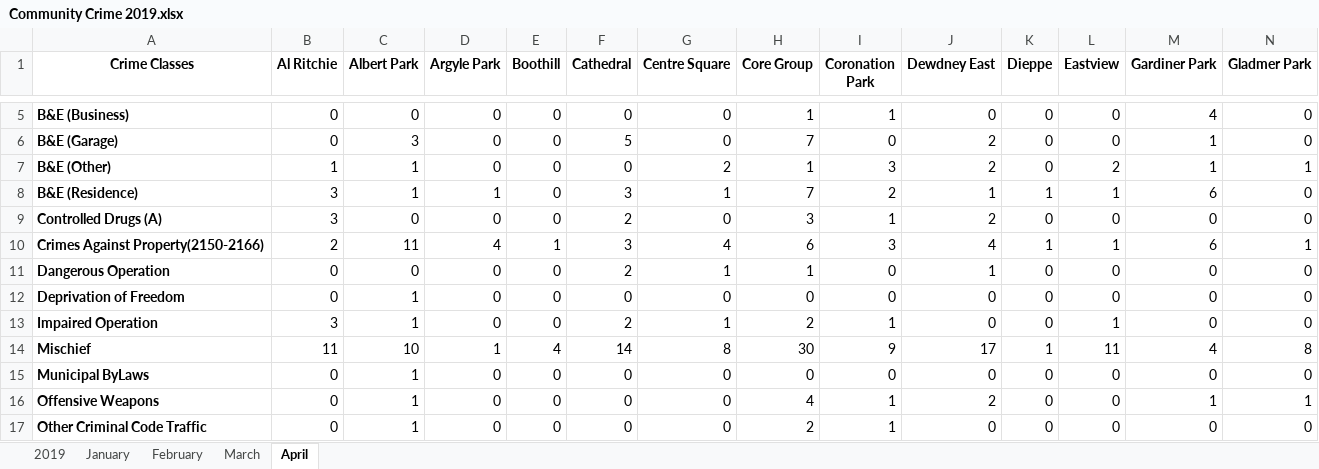
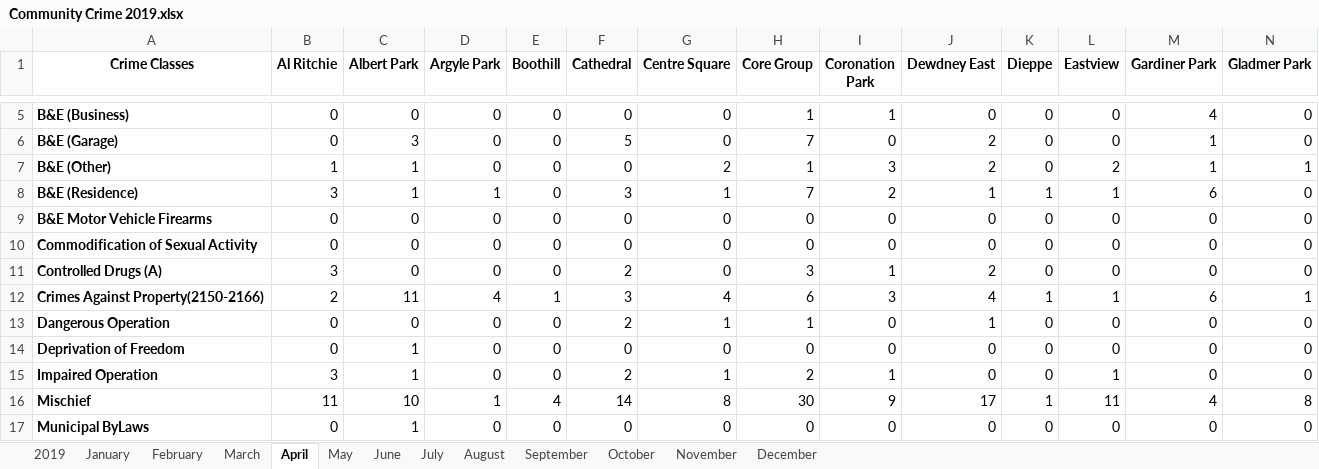
Before and after one commit to andrewjdyck/regina-crime-data, an Excel workbook: rawdata/Community Crime 2019.xlsx, sheet April, drawn as a sheet; only a part is shown, gaps mark what is left out; the shorter side is filled out with more unchanged rows; values as stored, in another font and other column widths than the file's, no borders; rows hold the shown columns only; the diff names each change by its address in the sheet, - before the commit and + after, or states it on an @@ line.

```diff
--- a/rawdata/Community Crime 2019.xlsx (sheet April)
+++ b/rawdata/Community Crime 2019.xlsx (sheet April)
+sheet tab: May
+sheet tab: June
+sheet tab: July
+sheet tab: August
+sheet tab: September
+sheet tab: October
+sheet tab: November
+sheet tab: December
+row 9: B&E Motor Vehicle Firearms | 0 | 0 | 0 | 0 | 0 | 0 | 0 | 0 | 0 | 0 | 0 | 0 | 0
+row 10: Commodification of Sexual Activity | 0 | 0 | 0 | 0 | 0 | 0 | 0 | 0 | 0 | 0 | 0 | 0 | 0
```
Also changed, not shown: sheet 2019, sheet February, sheet January, sheet March, formulas that keep their value.
